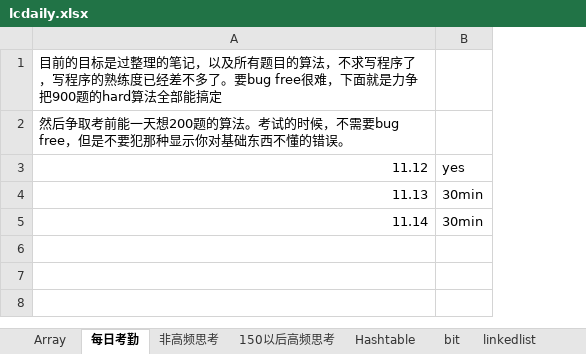
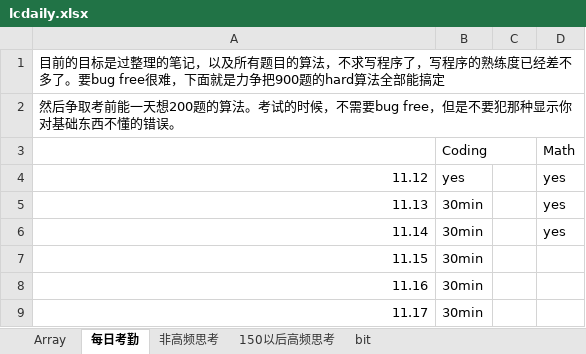
Before and after one commit to auguwang/sttt, an Excel workbook: lcdaily.xlsx, sheet 每日考勤, drawn as a sheet; values as stored, in another font and other column widths than the file's, no borders; addresses are those after the commit; the diff names each change by its address in the sheet, - before the commit and + after, or states it on an @@ line.

```diff
--- a/lcdaily.xlsx (sheet 每日考勤)
+++ b/lcdaily.xlsx (sheet 每日考勤)
-sheet tab: Hashtable
-sheet tab: linkedlist
+column C, empty
+column D, rows 4-6: all yes
+row 3:  | Coding |  | Math
+row 7: 11.15 | 30min
+row 8: 11.16 | 30min
+row 9: 11.17 | 30min
```
Also changed, not shown: sheet 150以后高频思考, other sheet tabs, 1 other file.
